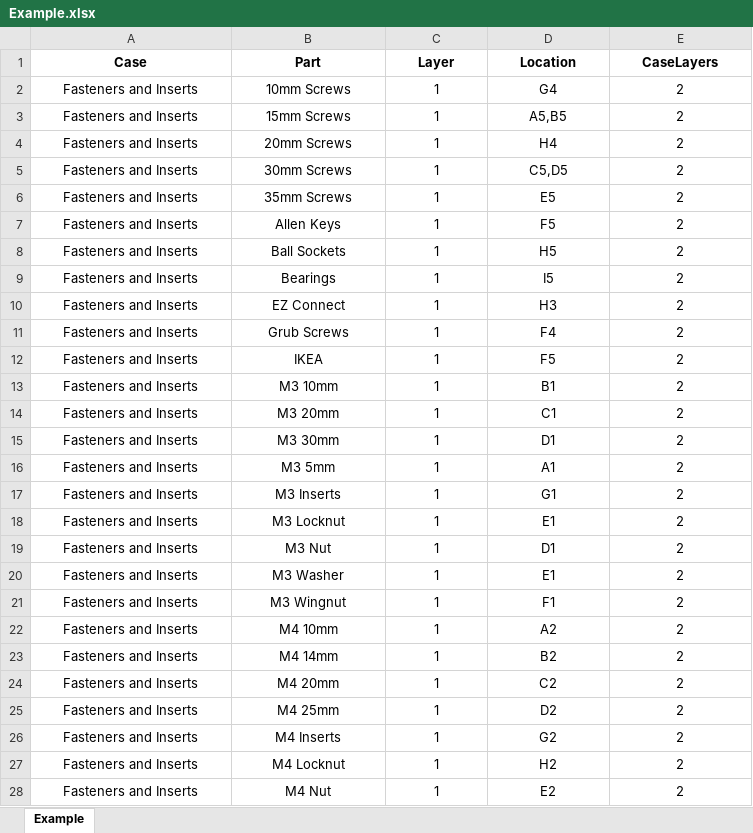
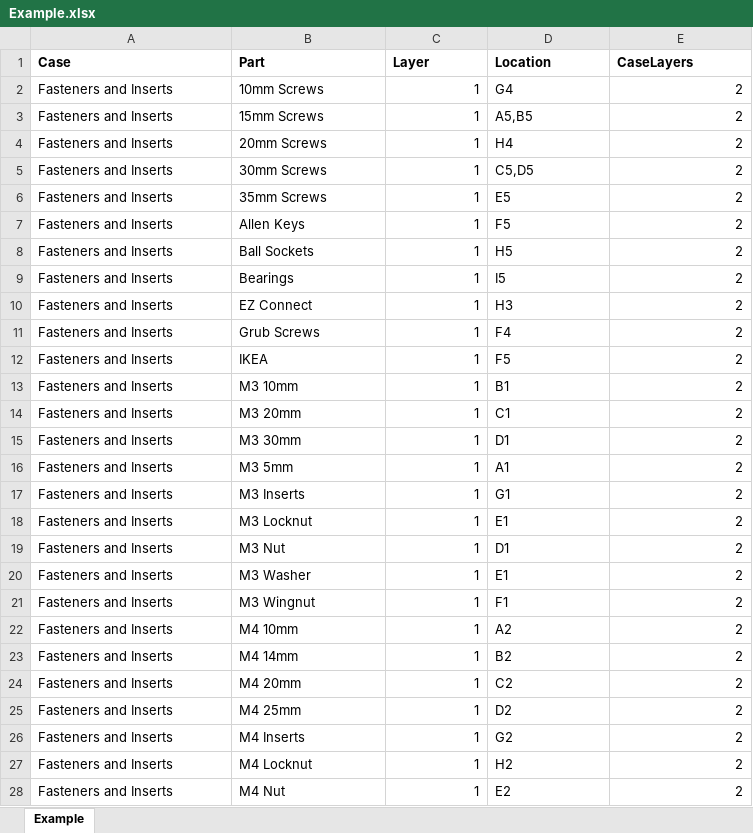
Before and after one commit to DisasterofPuppets/GridfinityDatabase, an Excel workbook: Example.xlsx, sheet Example, drawn as a sheet; only a part is shown; values as stored, in another font and other column widths than the file's, no borders; the diff covers the shown part only; the diff names each change by its address in the sheet, - before the commit and + after, or states it on an @@ line.

```diff
--- a/Example.xlsx (sheet Example)
+++ b/Example.xlsx (sheet Example)
-A1:E1 alignment: center
+A1:E1 alignment: left
-A2:B28 alignment: center
+A2:B28 alignment: left
-C2:C28 alignment: center
+C2:C28 alignment: right
-D2:D28 alignment: center
+D2:D28 alignment: left
-E2:E28 alignment: center
+E2:E28 alignment: right
```
Also changed, not shown: cell formats elsewhere in this sheet, 4 other files.
